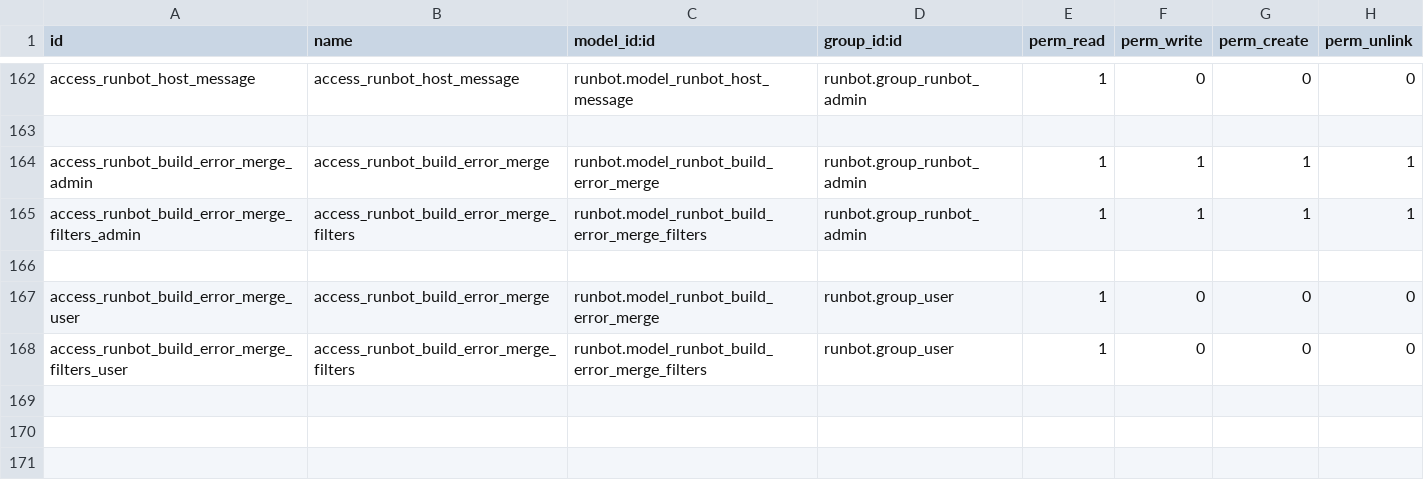
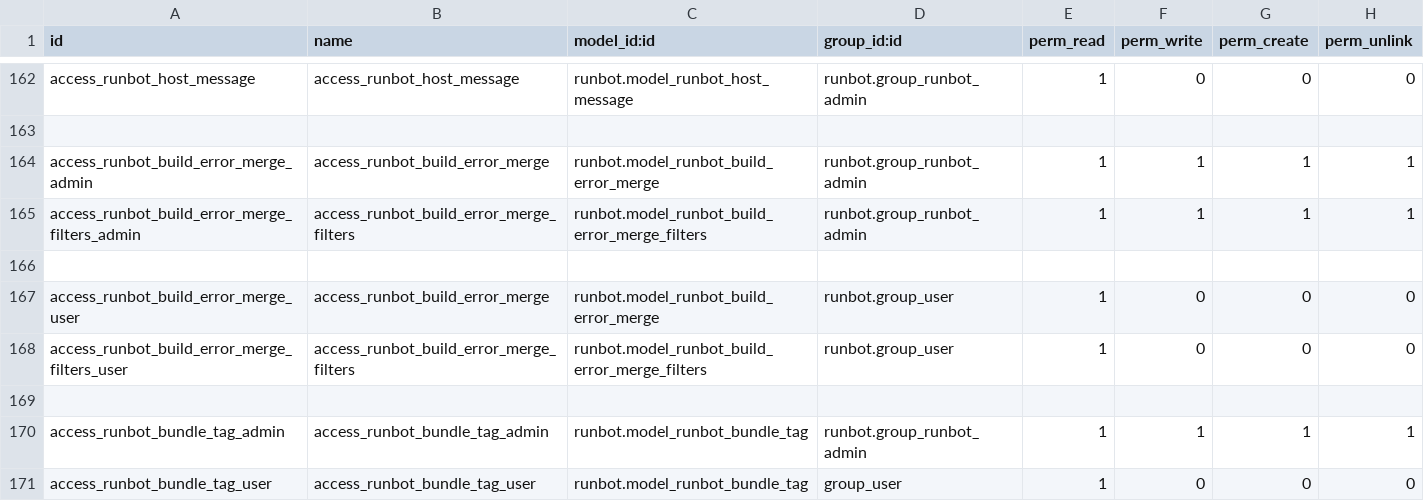
Before and after one commit to adhoc-cicd/odoo-runbot, a CSV file: runbot/security/ir.model.access.csv, drawn as a sheet; only a part is shown, gaps mark what is left out.

Commit message:
[IMP] runbot: allow bundle tagging
The purppose of this commit is to facilitate the Odoo freeze process.

A new BundleTag model is added that allows to tag bundles.
A frontend controller is also added to list bundles with a particular
tag.

A "description" compute stored field is added on the bundle. By default
the PR titles are used to fill the description.

A "team_id" compute stored field is added to help classifying the
bundles. The computed attribution is based on the Odoo convention that a
branch name should end with the employee n-gram.

```diff
--- a/runbot/security/ir.model.access.csv
+++ b/runbot/security/ir.model.access.csv
@@ -168 +168,4 @@ access_runbot_build_error_merge_user,access_runbot_build_error_merge,runbot.mode
 access_runbot_build_error_merge_filters_user,access_runbot_build_error_merge_filters,runbot.model_runbot_build_error_merge_filters,runbot.group_user,1,0,0,0
+
+access_runbot_bundle_tag_admin,access_runbot_bundle_tag_admin,runbot.model_runbot_bundle_tag,runbot.group_runbot_admin,1,1,1,1
+access_runbot_bundle_tag_user,access_runbot_bundle_tag_user,runbot.model_runbot_bundle_tag,group_user,1,0,0,0
```
Also changed, not shown: 11 other files.
